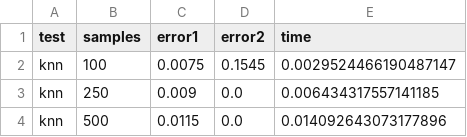
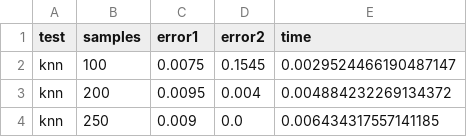
Before and after one commit to ayllon/SOMA, a CSV file: results/sample_size/rc_results.csv, drawn as a sheet; only a part is shown; the shorter side is filled out with more unchanged rows; the diff covers the shown part only; the diff names each change by its address in the sheet, - before the commit and + after, or states it on an @@ line.

```diff
--- a/results/sample_size/rc_results.csv
+++ b/results/sample_size/rc_results.csv
+row 3: knn | 200 | 0.0095 | 0.004 | 0.004884232269134372
```
Also changed, not shown: 11 added rows elsewhere in this file, results/sample_size/ic_results.csv, results/sample_size/ir_results.csv, 1 other file.
